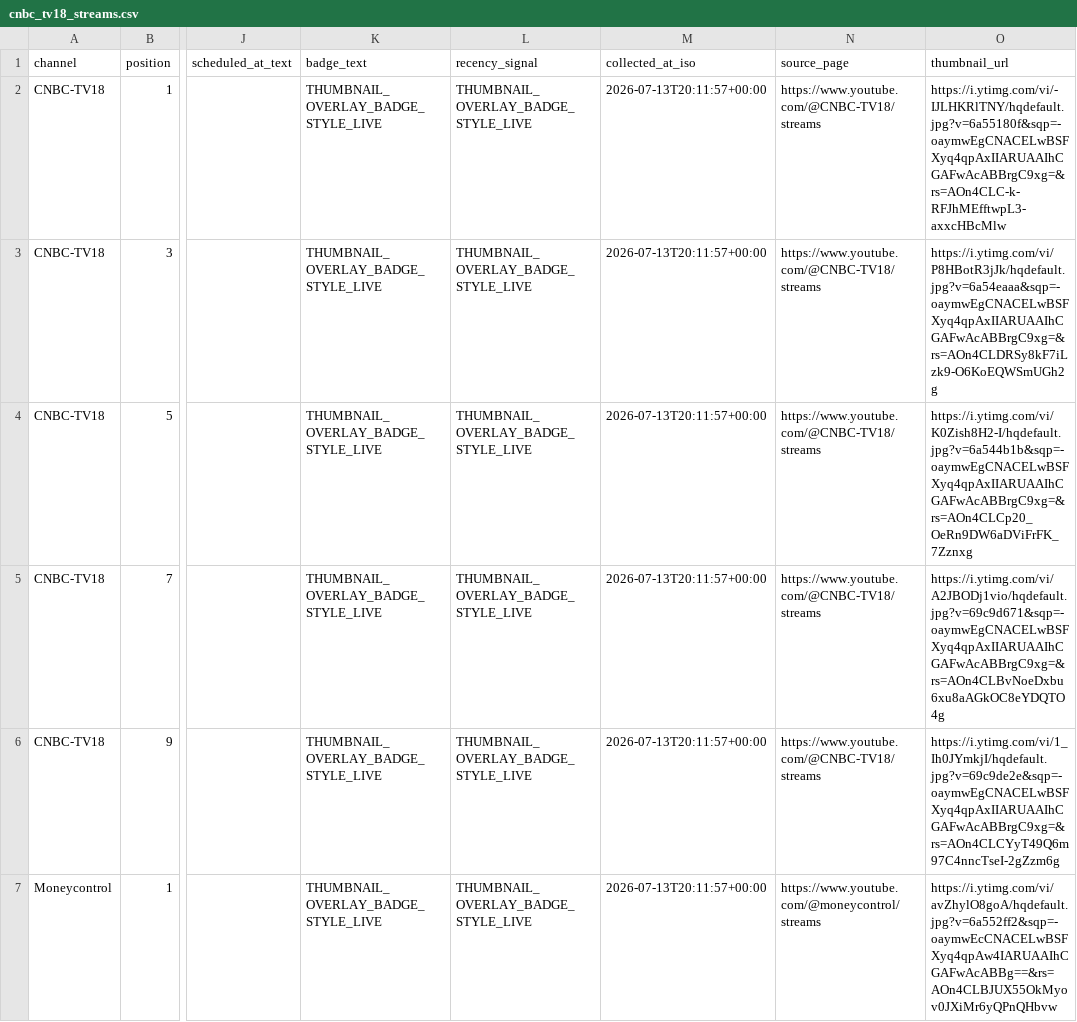
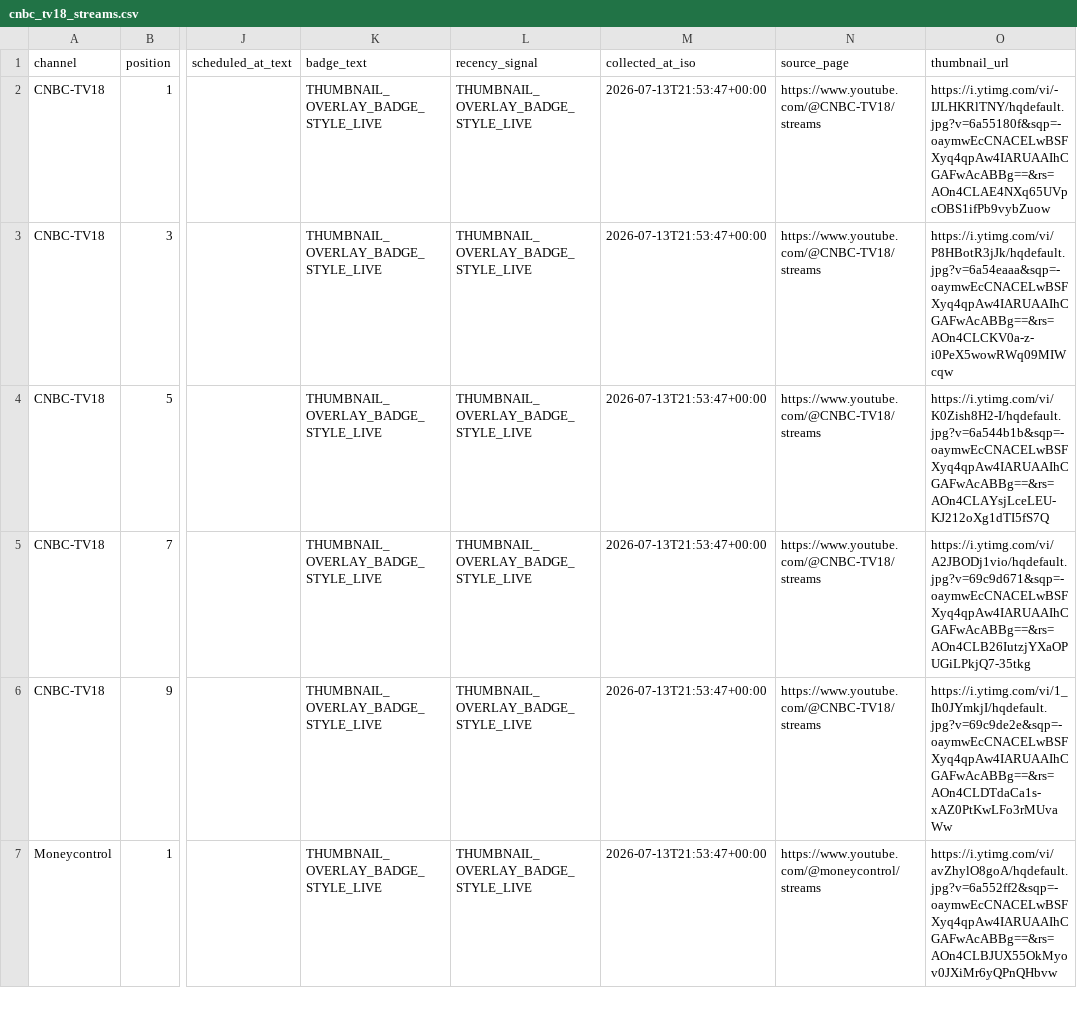
Before and after one commit to ishaangera-wq/YTTrackpu, a CSV file: cnbc_tv18_streams.csv, drawn as a sheet; only a part is shown, gaps mark what is left out; the diff covers the shown part only; the diff names each change by its address in the sheet, - before the commit and + after, or states it on an @@ line.

```diff
--- a/cnbc_tv18_streams.csv
+++ b/cnbc_tv18_streams.csv
-M2:M7 (collected_at_iso): 2026-07-13T20:11:57+00:00
+M2:M7 (collected_at_iso): 2026-07-13T21:53:47+00:00
-O2 (thumbnail_url): https://i.ytimg.com/vi/-IJLHKRlTNY/hqdefault.jpg?v=6a55180f&sqp=-oaymwEgCNACELwBSFXyq4qpAxIIARUAAIhCGAFwAcABBrgC9xg=&rs=AOn4CLC-k-RFJhMEfftwpL3-axxcHBcMlw
+O2 (thumbnail_url): https://i.ytimg.com/vi/-IJLHKRlTNY/hqdefault.jpg?v=6a55180f&sqp=-oaymwEcCNACELwBSFXyq4qpAw4IARUAAIhCGAFwAcABBg==&rs=AOn4CLAE4NXq65UVpcOBS1ifPb9vybZuow
-O3 (thumbnail_url): https://i.ytimg.com/vi/P8HBotR3jJk/hqdefault.jpg?v=6a54eaaa&sqp=-oaymwEgCNACELwBSFXyq4qpAxIIARUAAIhCGAFwAcABBrgC9xg=&rs=AOn4CLDRSy8kF7iLzk9-O6KoEQWSmUGh2g
+O3 (thumbnail_url): https://i.ytimg.com/vi/P8HBotR3jJk/hqdefault.jpg?v=6a54eaaa&sqp=-oaymwEcCNACELwBSFXyq4qpAw4IARUAAIhCGAFwAcABBg==&rs=AOn4CLCKV0a-z-i0PeX5wowRWq09MIWcqw
-O4 (thumbnail_url): https://i.ytimg.com/vi/K0Zish8H2-I/hqdefault.jpg?v=6a544b1b&sqp=-oaymwEgCNACELwBSFXyq4qpAxIIARUAAIhCGAFwAcABBrgC9xg=&rs=AOn4CLCp20_OeRn9DW6aDViFrFK_7Zznxg
+O4 (thumbnail_url): https://i.ytimg.com/vi/K0Zish8H2-I/hqdefault.jpg?v=6a544b1b&sqp=-oaymwEcCNACELwBSFXyq4qpAw4IARUAAIhCGAFwAcABBg==&rs=AOn4CLAYsjLceLEU-KJ212oXg1dTI5fS7Q
-O5 (thumbnail_url): https://i.ytimg.com/vi/A2JBODj1vio/hqdefault.jpg?v=69c9d671&sqp=-oaymwEgCNACELwBSFXyq4qpAxIIARUAAIhCGAFwAcABBrgC9xg=&rs=AOn4CLBvNoeDxbu6xu8aAGkOC8eYDQTO4g
+O5 (thumbnail_url): https://i.ytimg.com/vi/A2JBODj1vio/hqdefault.jpg?v=69c9d671&sqp=-oaymwEcCNACELwBSFXyq4qpAw4IARUAAIhCGAFwAcABBg==&rs=AOn4CLB26IutzjYXaOPUGiLPkjQ7-35tkg
-O6 (thumbnail_url): https://i.ytimg.com/vi/1_Ih0JYmkjI/hqdefault.jpg?v=69c9de2e&sqp=-oaymwEgCNACELwBSFXyq4qpAxIIARUAAIhCGAFwAcABBrgC9xg=&rs=AOn4CLCYyT49Q6m97C4nncTseI-2gZzm6g
+O6 (thumbnail_url): https://i.ytimg.com/vi/1_Ih0JYmkjI/hqdefault.jpg?v=69c9de2e&sqp=-oaymwEcCNACELwBSFXyq4qpAw4IARUAAIhCGAFwAcABBg==&rs=AOn4CLDTdaCa1s-xAZ0PtKwLFo3rMUvaWw
```
Also changed, not shown: 1 removed row and 17 edited cells elsewhere in this file, 2 other files.
